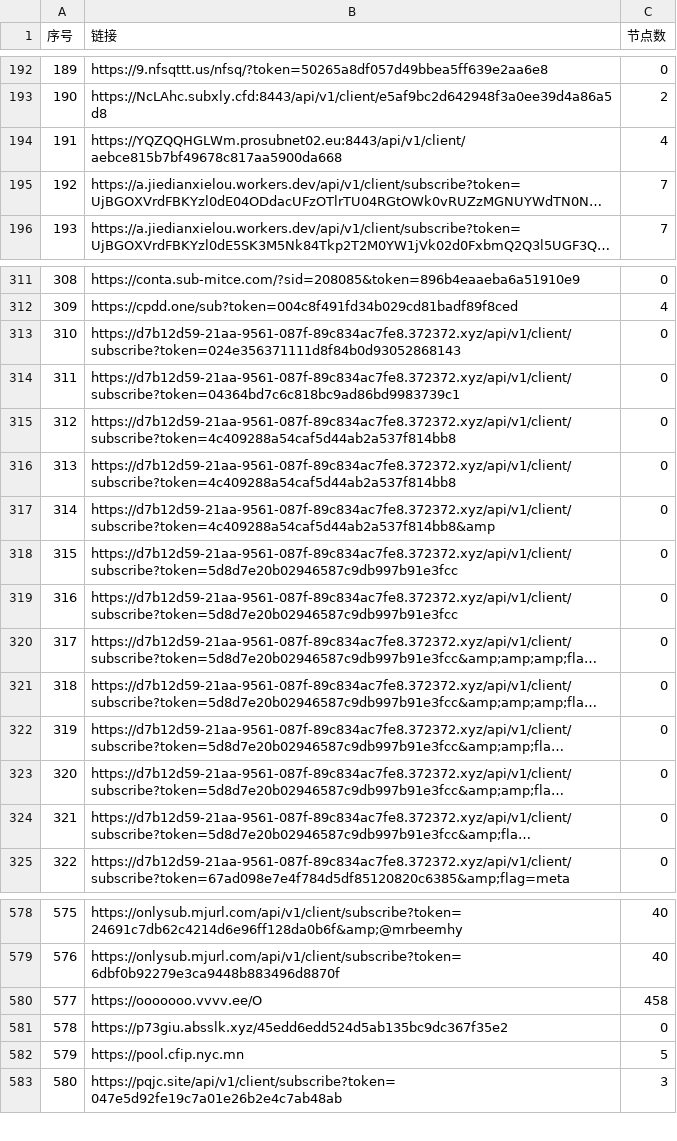
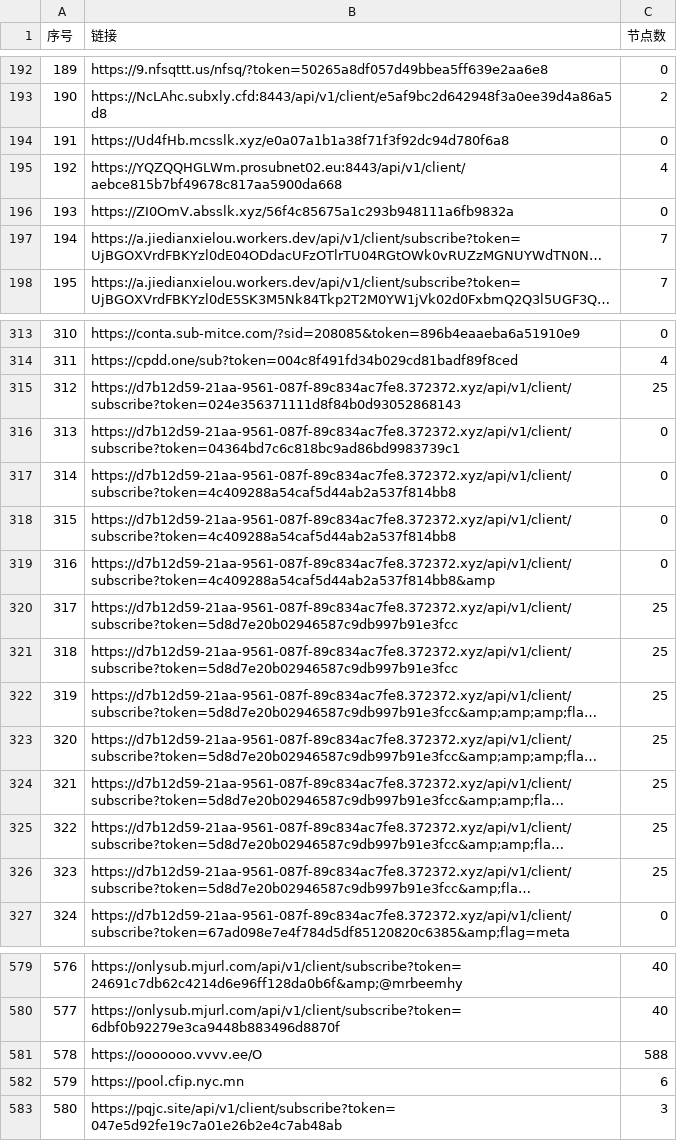
Before and after one commit to nariahlamb/NoMoreWalls, a CSV file: list_result.csv, drawn as a sheet; only a part is shown, gaps mark what is left out; long unchanged cells end in …; removed rows and columns are numbered as before the commit, all else as after; the diff covers the shown part only; the diff names each change by its address in the sheet, - before the commit and + after, or states it on an @@ line.

```diff
--- a/list_result.csv
+++ b/list_result.csv
@@ column A (序号) renumbered between rows 3 and 581 @@
+row 194: 191 | https://Ud4fHb.mcsslk.xyz/e0a07a1b1a38f71f3f92dc94d780f6a8 | 0
+row 196: 193 | https://ZI0OmV.absslk.xyz/56f4c85675a1c293b948111a6fb9832a | 0
-C315 (节点数): 0
+C315 (节点数): 25
-C320:C326 (节点数): 0
+C320:C326 (节点数): 25
-C581 (节点数): 458
+C581 (节点数): 588
-row 581: 578 | https://p73giu.absslk.xyz/45edd6edd524d5ab135bc9dc367f35e2 | 0
-C582 (节点数): 5
+C582 (节点数): 6
```
Also changed, not shown: 1 removed row and 18 edited cells elsewhere in this file, 47 other files.
